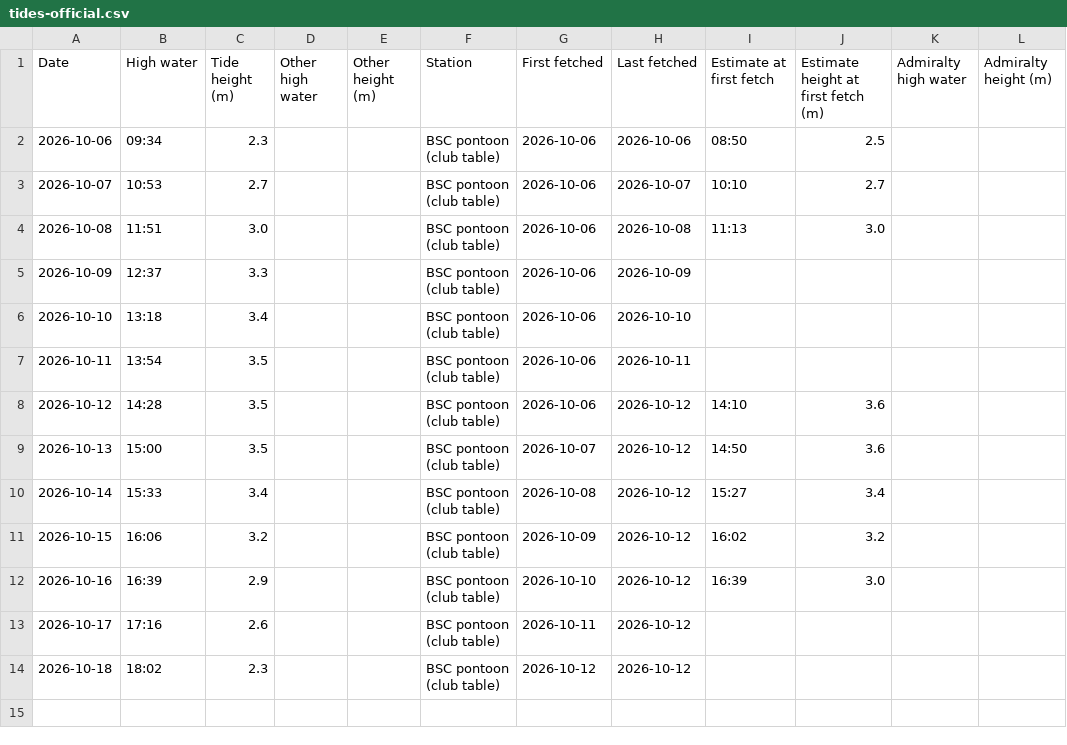
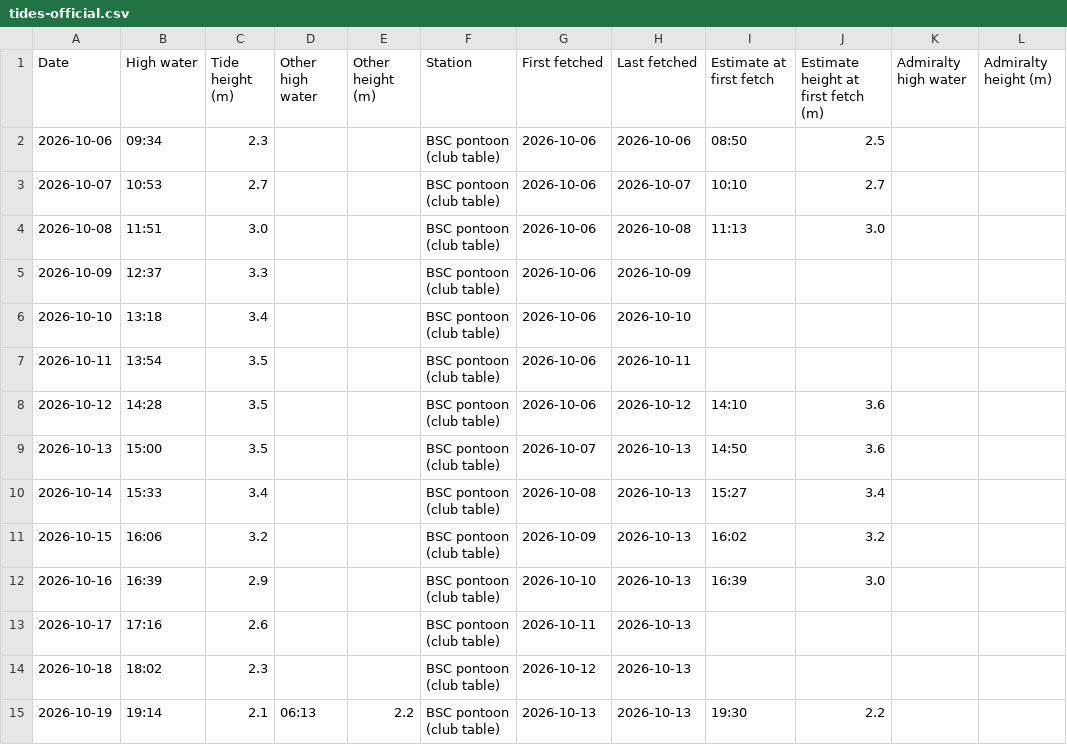
Before and after one commit to bsc-sailing/calendar, a CSV file: data/tides-official.csv, drawn as a sheet.

Commit message:
Tide check 2026-10-13

```diff
--- a/data/tides-official.csv
+++ b/data/tides-official.csv
@@ -8,7 +8,8 @@ Date,High water,Tide height (m),Other high water,Other height (m),Station,First
 2026-10-12,14:28,3.5,,,BSC pontoon (club table),2026-10-06,2026-10-12,14:10,3.6,,
-2026-10-13,15:00,3.5,,,BSC pontoon (club table),2026-10-07,2026-10-12,14:50,3.6,,
-2026-10-14,15:33,3.4,,,BSC pontoon (club table),2026-10-08,2026-10-12,15:27,3.4,,
-2026-10-15,16:06,3.2,,,BSC pontoon (club table),2026-10-09,2026-10-12,16:02,3.2,,
-2026-10-16,16:39,2.9,,,BSC pontoon (club table),2026-10-10,2026-10-12,16:39,3.0,,
-2026-10-17,17:16,2.6,,,BSC pontoon (club table),2026-10-11,2026-10-12,,,,
-2026-10-18,18:02,2.3,,,BSC pontoon (club table),2026-10-12,2026-10-12,,,,
+2026-10-13,15:00,3.5,,,BSC pontoon (club table),2026-10-07,2026-10-13,14:50,3.6,,
+2026-10-14,15:33,3.4,,,BSC pontoon (club table),2026-10-08,2026-10-13,15:27,3.4,,
+2026-10-15,16:06,3.2,,,BSC pontoon (club table),2026-10-09,2026-10-13,16:02,3.2,,
+2026-10-16,16:39,2.9,,,BSC pontoon (club table),2026-10-10,2026-10-13,16:39,3.0,,
+2026-10-17,17:16,2.6,,,BSC pontoon (club table),2026-10-11,2026-10-13,,,,
+2026-10-18,18:02,2.3,,,BSC pontoon (club table),2026-10-12,2026-10-13,,,,
+2026-10-19,19:14,2.1,06:13,2.2,BSC pontoon (club table),2026-10-13,2026-10-13,19:30,2.2,,
```
Also changed, not shown: 1 other file.
